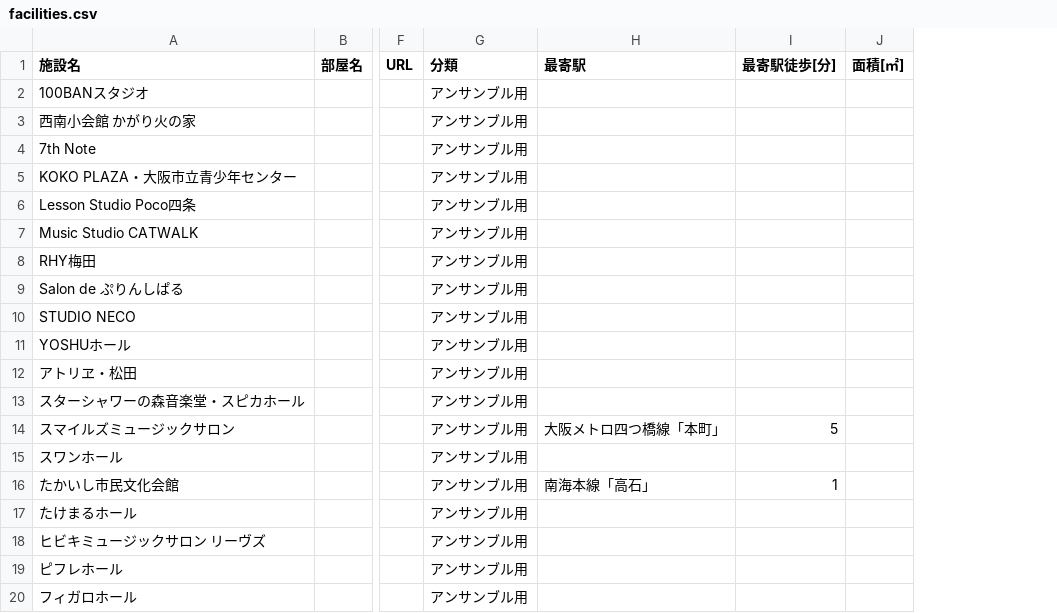
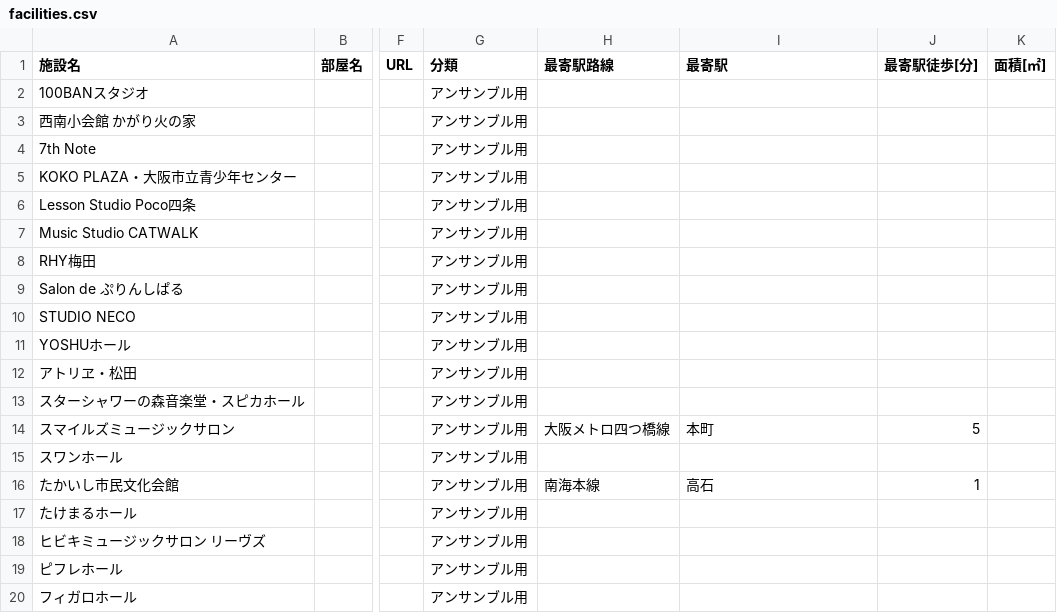
Before and after one commit to yamauchist/test, a CSV file: docs/facilities.csv, drawn as a sheet; only a part is shown, gaps mark what is left out; addresses are those after the commit; the diff names each change by its address in the sheet, - before the commit and + after, or states it on an @@ line.

```diff
--- a/docs/facilities.csv
+++ b/docs/facilities.csv
+column H (最寄駅路線), rows 14-16: 大阪メトロ四つ橋線 |  | 南海本線
-I14 (最寄駅): 大阪メトロ四つ橋線「本町」
+I14 (最寄駅): 本町
-I16 (最寄駅): 南海本線「高石」
+I16 (最寄駅): 高石
```
Also changed, not shown: docs/concerthall.csv, 1 other file.
